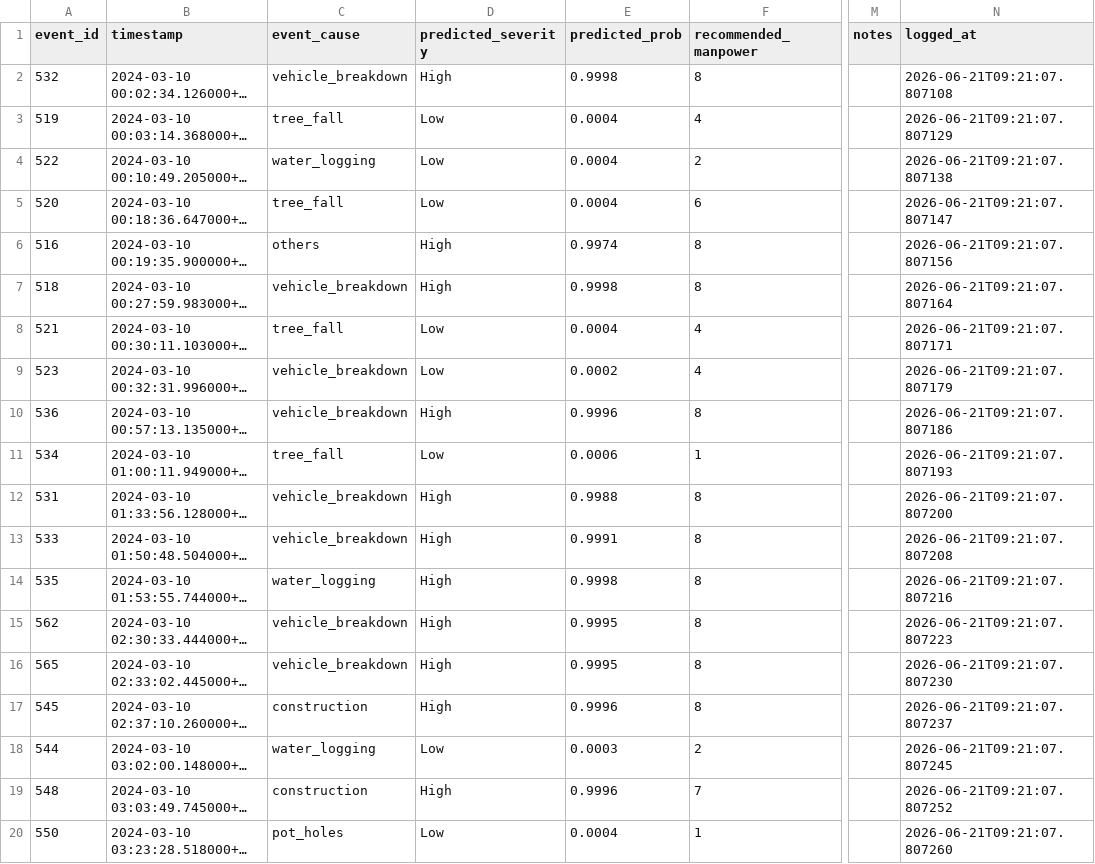
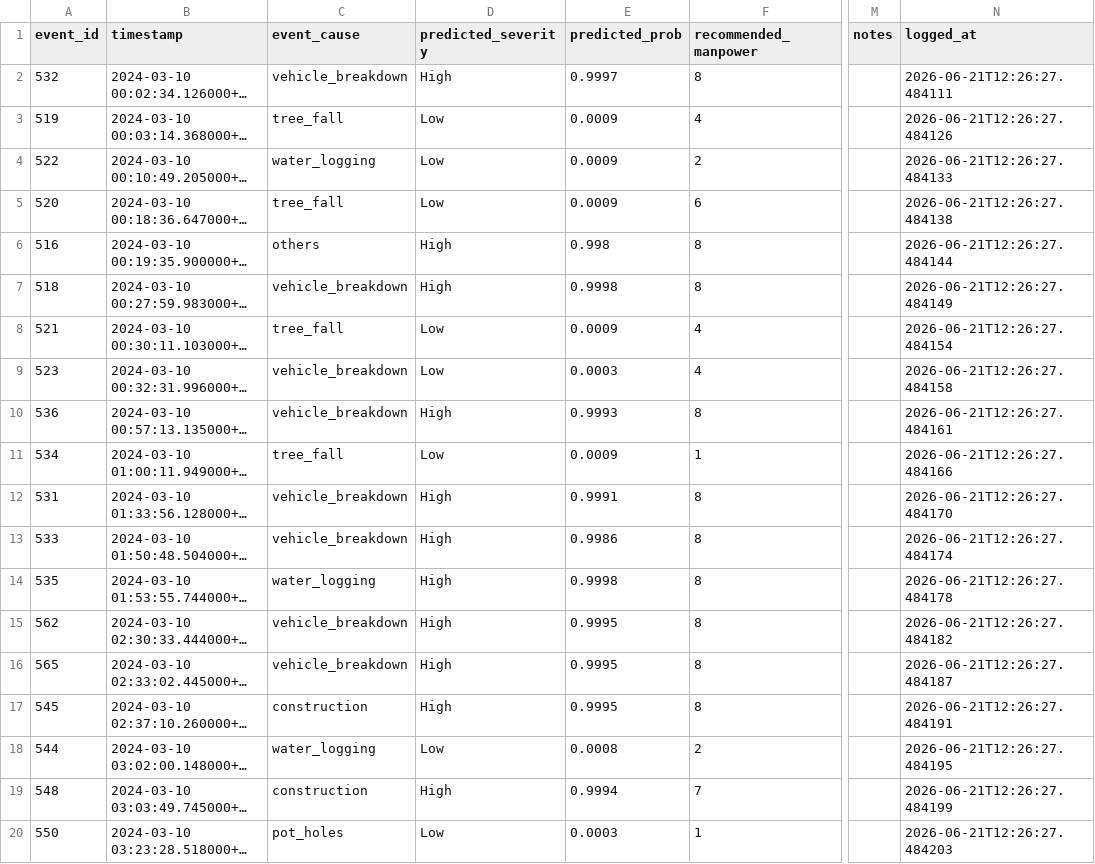
Before and after one commit to maidevalhoon/Flipkart_round2, a CSV file: feedback_log.csv, drawn as a sheet; only a part is shown, gaps mark what is left out; long unchanged cells end in …; the diff covers the shown part only; the diff names each change by its address in the sheet, - before the commit and + after, or states it on an @@ line.

Commit message:
Add trained model artifacts and evaluation plots

```diff
--- a/feedback_log.csv
+++ b/feedback_log.csv
-E2 (predicted_prob): 0.9998
+E2 (predicted_prob): 0.9997
-N2 (logged_at): 2026-06-21T09:21:07.807108
+N2 (logged_at): 2026-06-21T12:26:27.484111
-E3:E5 (predicted_prob): 0.0004
+E3:E5 (predicted_prob): 0.0009
-N3 (logged_at): 2026-06-21T09:21:07.807129
+N3 (logged_at): 2026-06-21T12:26:27.484126
-N4 (logged_at): 2026-06-21T09:21:07.807138
+N4 (logged_at): 2026-06-21T12:26:27.484133
-N5 (logged_at): 2026-06-21T09:21:07.807147
+N5 (logged_at): 2026-06-21T12:26:27.484138
-E6 (predicted_prob): 0.9974
+E6 (predicted_prob): 0.998
-N6 (logged_at): 2026-06-21T09:21:07.807156
+N6 (logged_at): 2026-06-21T12:26:27.484144
-N7 (logged_at): 2026-06-21T09:21:07.807164
+N7 (logged_at): 2026-06-21T12:26:27.484149
-E8 (predicted_prob): 0.0004
+E8 (predicted_prob): 0.0009
-N8 (logged_at): 2026-06-21T09:21:07.807171
+N8 (logged_at): 2026-06-21T12:26:27.484154
-E9 (predicted_prob): 0.0002
+E9 (predicted_prob): 0.0003
-N9 (logged_at): 2026-06-21T09:21:07.807179
+N9 (logged_at): 2026-06-21T12:26:27.484158
-E10 (predicted_prob): 0.9996
+E10 (predicted_prob): 0.9993
-N10 (logged_at): 2026-06-21T09:21:07.807186
+N10 (logged_at): 2026-06-21T12:26:27.484161
-E11 (predicted_prob): 0.0006
+E11 (predicted_prob): 0.0009
-N11 (logged_at): 2026-06-21T09:21:07.807193
+N11 (logged_at): 2026-06-21T12:26:27.484166
-E12 (predicted_prob): 0.9988
+E12 (predicted_prob): 0.9991
-N12 (logged_at): 2026-06-21T09:21:07.807200
+N12 (logged_at): 2026-06-21T12:26:27.484170
-E13 (predicted_prob): 0.9991
+E13 (predicted_prob): 0.9986
-N13 (logged_at): 2026-06-21T09:21:07.807208
+N13 (logged_at): 2026-06-21T12:26:27.484174
-N14 (logged_at): 2026-06-21T09:21:07.807216
+N14 (logged_at): 2026-06-21T12:26:27.484178
-N15 (logged_at): 2026-06-21T09:21:07.807223
+N15 (logged_at): 2026-06-21T12:26:27.484182
-N16 (logged_at): 2026-06-21T09:21:07.807230
+N16 (logged_at): 2026-06-21T12:26:27.484187
-E17 (predicted_prob): 0.9996
+E17 (predicted_prob): 0.9995
-N17 (logged_at): 2026-06-21T09:21:07.807237
+N17 (logged_at): 2026-06-21T12:26:27.484191
-E18 (predicted_prob): 0.0003
+E18 (predicted_prob): 0.0008
-N18 (logged_at): 2026-06-21T09:21:07.807245
+N18 (logged_at): 2026-06-21T12:26:27.484195
-E19 (predicted_prob): 0.9996
+E19 (predicted_prob): 0.9994
-N19 (logged_at): 2026-06-21T09:21:07.807252
+N19 (logged_at): 2026-06-21T12:26:27.484199
-E20 (predicted_prob): 0.0004
+E20 (predicted_prob): 0.0003
-N20 (logged_at): 2026-06-21T09:21:07.807260
+N20 (logged_at): 2026-06-21T12:26:27.484203
```
Also changed, not shown: 10 edited cells elsewhere in this file.
